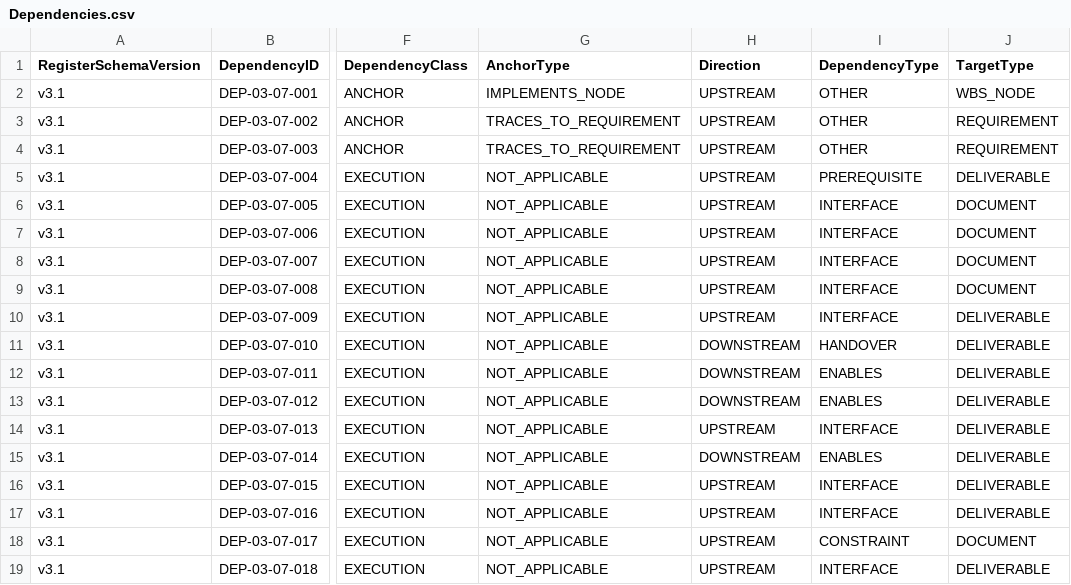
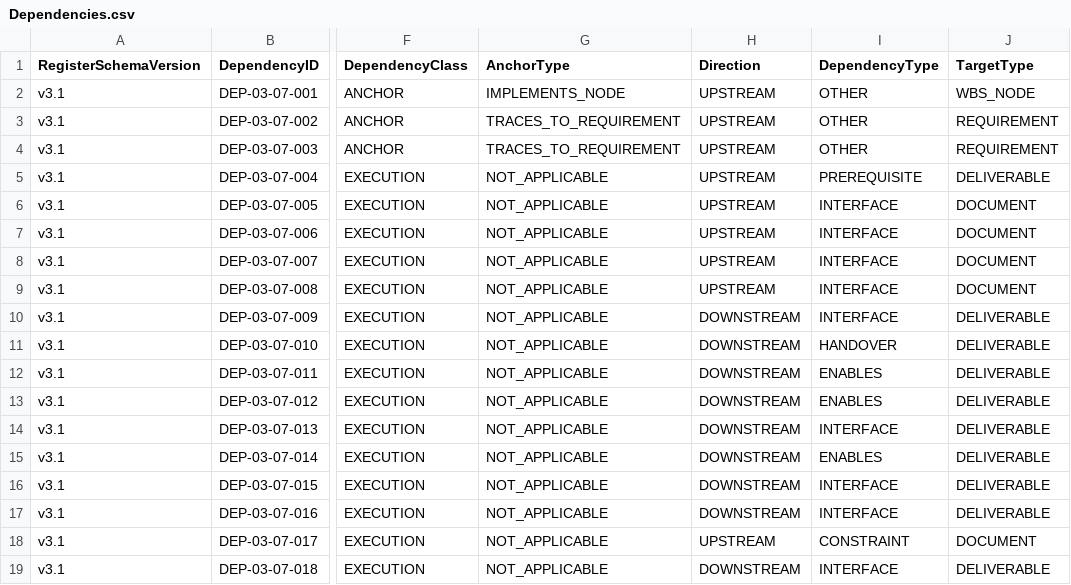
Before and after one commit to sgttomas/chirality-app-dev, a CSV file: execution/PKG-03_Harness_Runtime_Core/1_Working/DEL-03-07_Harness_API_Baseline/Dependencies.csv, drawn as a sheet; only a part is shown, gaps mark what is left out; the diff names each change by its address in the sheet, - before the commit and + after, or states it on an @@ line.

```diff
--- a/execution/PKG-03_Harness_Runtime_Core/1_Working/DEL-03-07_Harness_API_Baseline/Dependencies.csv
+++ b/execution/PKG-03_Harness_Runtime_Core/1_Working/DEL-03-07_Harness_API_Baseline/Dependencies.csv
-H10 (Direction): UPSTREAM
+H10 (Direction): DOWNSTREAM
-H14 (Direction): UPSTREAM
+H14 (Direction): DOWNSTREAM
-H16:H17 (Direction): UPSTREAM
+H16:H17 (Direction): DOWNSTREAM
-H19 (Direction): UPSTREAM
+H19 (Direction): DOWNSTREAM
```
Also changed, not shown: execution/PKG-01_Build_And_Packaging/1_Working/DEL-01-01_macOS_Build_Baseline/Dependencies.csv, execution/PKG-03_Harness_Runtime_Core/1_Working/DEL-03-02_Turn_Execution_SSE_Streaming/Dependencies.csv, 27 other files.
